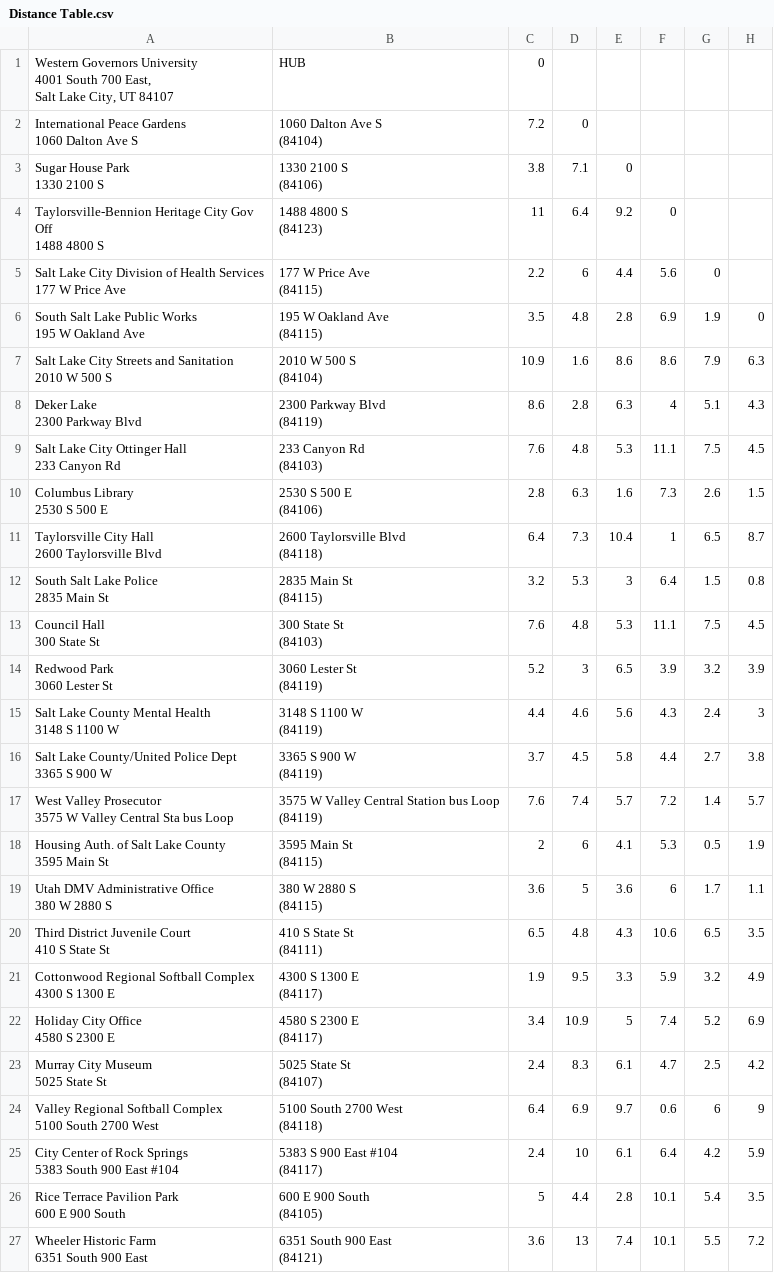
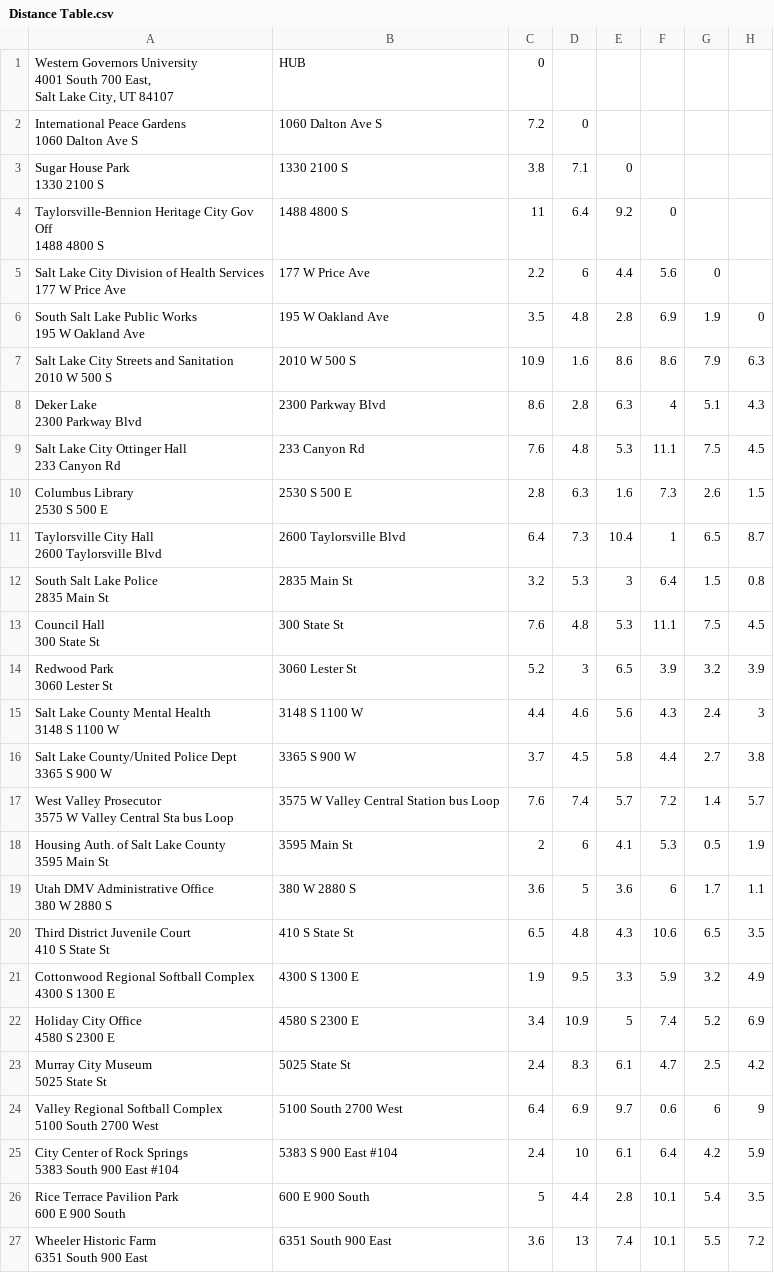
Before and after one commit to KamronZ/Package-App, a CSV file: Distance Table.csv, drawn as a sheet; only a part is shown; ↵ is a line break in a cell; the diff names each change by its address in the sheet, - before the commit and + after, or states it on an @@ line.

Commit message:
fixed some bugs in Distance.py

```diff
--- a/Distance Table.csv
+++ b/Distance Table.csv
-B2: 1060 Dalton Ave S ↵ (84104)
+B2: 1060 Dalton Ave S
-B3: 1330 2100 S ↵ (84106)
+B3: 1330 2100 S
-B4: 1488 4800 S ↵ (84123)
+B4: 1488 4800 S
-B5: 177 W Price Ave ↵ (84115)
+B5: 177 W Price Ave
-B6: 195 W Oakland Ave ↵ (84115)
+B6: 195 W Oakland Ave
-B7: 2010 W 500 S ↵ (84104)
+B7: 2010 W 500 S
-B8: 2300 Parkway Blvd ↵ (84119)
+B8: 2300 Parkway Blvd
-B9: 233 Canyon Rd ↵ (84103)
+B9: 233 Canyon Rd
-B10: 2530 S 500 E ↵ (84106)
+B10: 2530 S 500 E
-B11: 2600 Taylorsville Blvd ↵ (84118)
+B11: 2600 Taylorsville Blvd
-B12: 2835 Main St ↵ (84115)
+B12: 2835 Main St
-B13: 300 State St ↵ (84103)
+B13: 300 State St
-B14: 3060 Lester St ↵ (84119)
+B14: 3060 Lester St
-B15: 3148 S 1100 W ↵ (84119)
+B15: 3148 S 1100 W
-B16: 3365 S 900 W ↵ (84119)
+B16: 3365 S 900 W
-B17: 3575 W Valley Central Station bus Loop ↵ (84119)
+B17: 3575 W Valley Central Station bus Loop
-B18: 3595 Main St ↵ (84115)
+B18: 3595 Main St
-B19: 380 W 2880 S ↵ (84115)
+B19: 380 W 2880 S
-B20: 410 S State St ↵ (84111)
+B20: 410 S State St
-B21: 4300 S 1300 E ↵ (84117)
+B21: 4300 S 1300 E
-B22: 4580 S 2300 E ↵ (84117)
+B22: 4580 S 2300 E
-B23: 5025 State St ↵ (84107)
+B23: 5025 State St
-B24: 5100 South 2700 West ↵ (84118)
+B24: 5100 South 2700 West
-B25: 5383 S 900 East #104 ↵ (84117)
+B25: 5383 S 900 East #104
-B26: 600 E 900 South ↵ (84105)
+B26: 600 E 900 South
-B27: 6351 South 900 East ↵ (84121)
+B27: 6351 South 900 East
```
Also changed, not shown: 5 other files.
